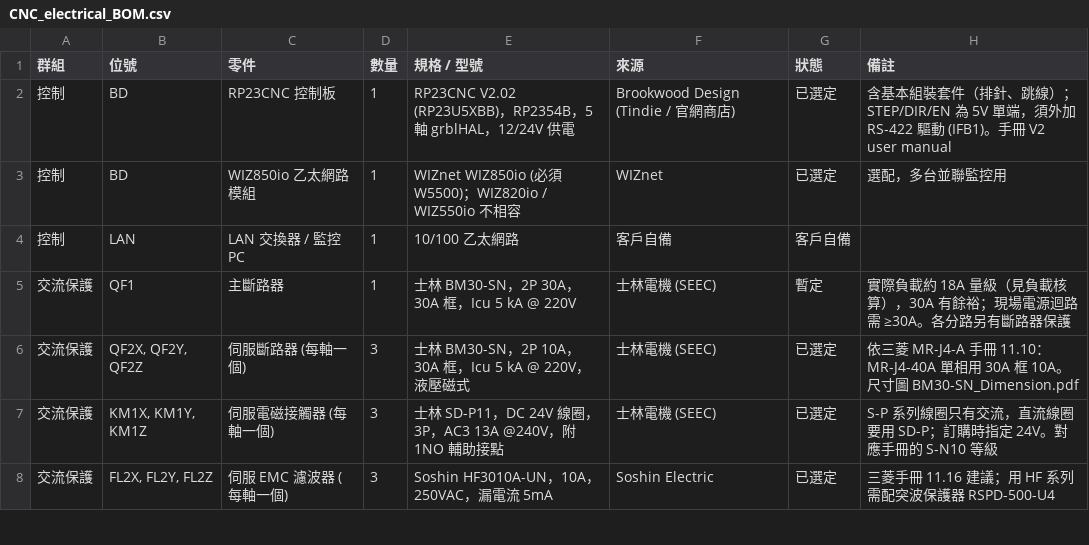
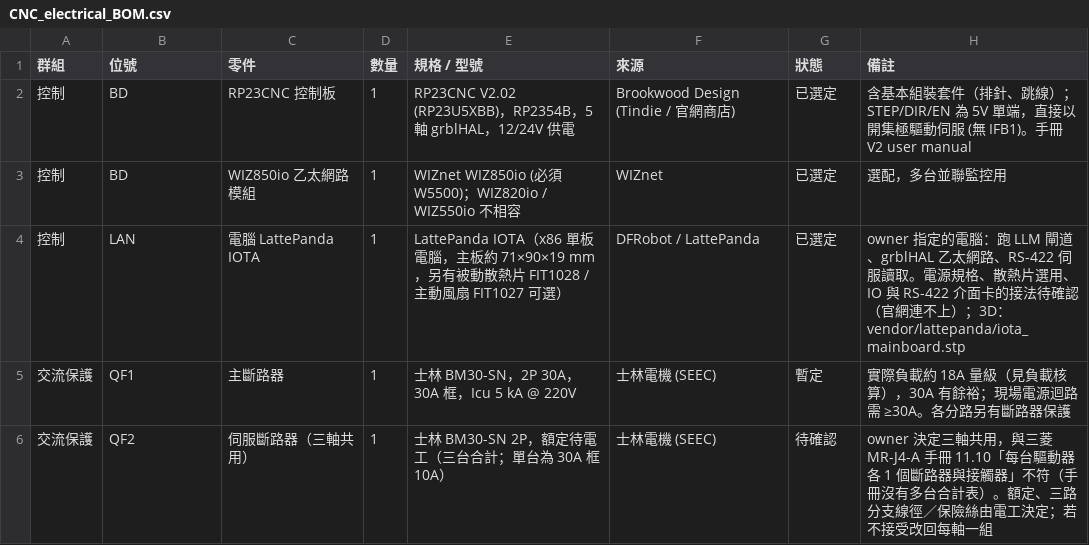
Before and after one commit to arco651749/CNC-DESIGN, a CSV file: electrical/CNC_electrical_BOM.csv, drawn as a sheet; only a part is shown; the diff covers the shown part only.

```diff
--- a/electrical/CNC_electrical_BOM.csv
+++ b/electrical/CNC_electrical_BOM.csv
@@ -1,8 +1,6 @@
 群組,位號,零件,數量,規格 / 型號,來源,狀態,備註
-控制,BD,RP23CNC 控制板,1,RP23CNC V2.02 (RP23U5XBB)，RP2354B，5 軸 grblHAL，12/24V 供電,Brookwood Design (Tindie / 官網商店),已選定,含基本組裝套件（排針、跳線）；STEP/DIR/EN 為 5V 單端，須外加 RS-422 驅動 (IFB1)。手冊 V2 user manual
+控制,BD,RP23CNC 控制板,1,RP23CNC V2.02 (RP23U5XBB)，RP2354B，5 軸 grblHAL，12/24V 供電,Brookwood Design (Tindie / 官網商店),已選定,含基本組裝套件（排針、跳線）；STEP/DIR/EN 為 5V 單端，直接以開集極驅動伺服 (無 IFB1)。手冊 V2 user manual
 控制,BD,WIZ850io 乙太網路模組,1,WIZnet WIZ850io (必須 W5500)；WIZ820io / WIZ550io 不相容,WIZnet,已選定,選配，多台並聯監控用
-控制,LAN,LAN 交換器 / 監控 PC,1,10/100 乙太網路,客戶自備,客戶自備,
+控制,LAN,電腦 LattePanda IOTA,1,LattePanda IOTA（x86 單板電腦，主板約 71×90×19 mm，另有被動散熱片 FIT1028 / 主動風扇 FIT1027 可選）,DFRobot / LattePanda,已選定,owner 指定的電腦：跑 LLM 閘道、grblHAL 乙太網路、RS-422 伺服讀取。電源規格、散熱片選用、IO 與 RS-422 介面卡的接法待確認（官網連不上）；3D：vendor/lattepanda/iota_mainboard.stp
 交流保護,QF1,主斷路器,1,士林 BM30-SN，2P 30A，30A 框，Icu 5 kA @ 220V,士林電機 (SEEC),暫定,實際負載約 18A 量級（見負載核算），30A 有餘裕；現場電源迴路需 ≥30A。各分路另有斷路器保護
-交流保護,"QF2X, QF2Y, QF2Z",伺服斷路器 (每軸一個),3,士林 BM30-SN，2P 10A，30A 框，Icu 5 kA @ 220V，液壓磁式,士林電機 (SEEC),已選定,依三菱 MR-J4-A 手冊 11.10：MR-J4-40A 單相用 30A 框 10A。尺寸圖 BM30-SN_Dimension.pdf
-交流保護,"KM1X, KM1Y, KM1Z",伺服電磁接觸器 (每軸一個),3,士林 SD-P11，DC 24V 線圈，3P，AC3 13A @240V，附 1NO 輔助接點,士林電機 (SEEC),已選定,S-P 系列線圈只有交流，直流線圈要用 SD-P；訂購時指定 24V。對應手冊的 S-N10 等級
-交流保護,"FL2X, FL2Y, FL2Z",伺服 EMC 濾波器 (每軸一個),3,Soshin HF3010A-UN，10A，250VAC，漏電流 5mA,Soshin Electric,已選定,三菱手冊 11.16 建議；用 HF 系列需配突波保護器 RSPD-500-U4
+交流保護,QF2,伺服斷路器（三軸共用）,1,士林 BM30-SN 2P，額定待電工（三台合計；單台為 30A 框 10A）,士林電機 (SEEC),待確認,owner 決定三軸共用，與三菱 MR-J4-A 手冊 11.10「每台驅動器各 1 個斷路器與接觸器」不符（手冊沒有多台合計表）。額定、三路分支線徑／保險絲由電工決定；若不接受改回每軸一組
```
Also changed, not shown: 3 added rows, 6 removed rows and 16 edited cells elsewhere in this file, 14 other files.
